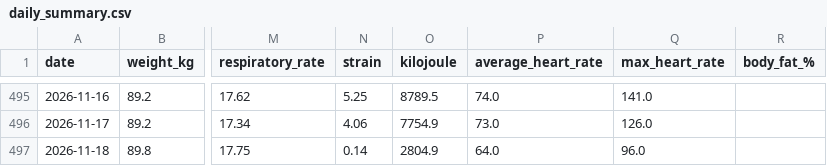
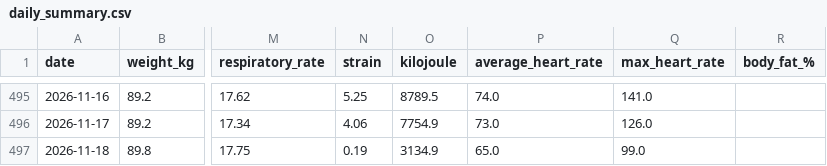
Before and after one commit to 4nd7ey-lab/whoop-public, a CSV file: daily_summary.csv, drawn as a sheet; only a part is shown, gaps mark what is left out; the diff names each change by its address in the sheet, - before the commit and + after, or states it on an @@ line.

Commit message:
mirror: update from Sheets

```diff
--- a/daily_summary.csv
+++ b/daily_summary.csv
-N497 (strain): 0.14
+N497 (strain): 0.19
-O497 (kilojoule): 2804.9
+O497 (kilojoule): 3134.9
-P497 (average_heart_rate): 64.0
+P497 (average_heart_rate): 65.0
-Q497 (max_heart_rate): 96.0
+Q497 (max_heart_rate): 99.0
```
